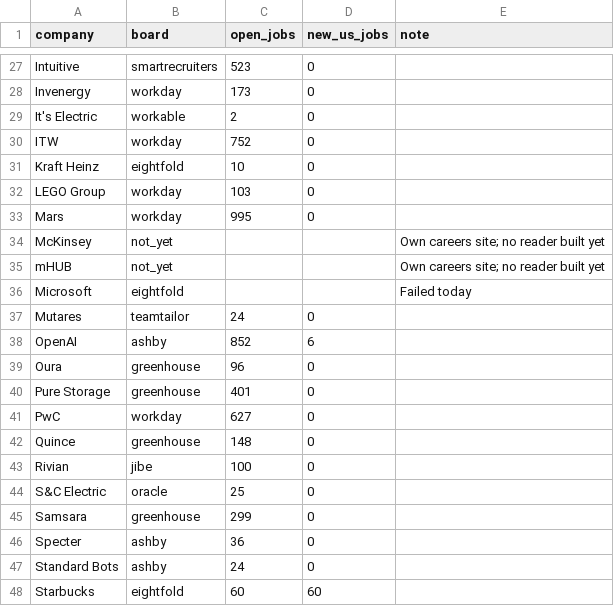
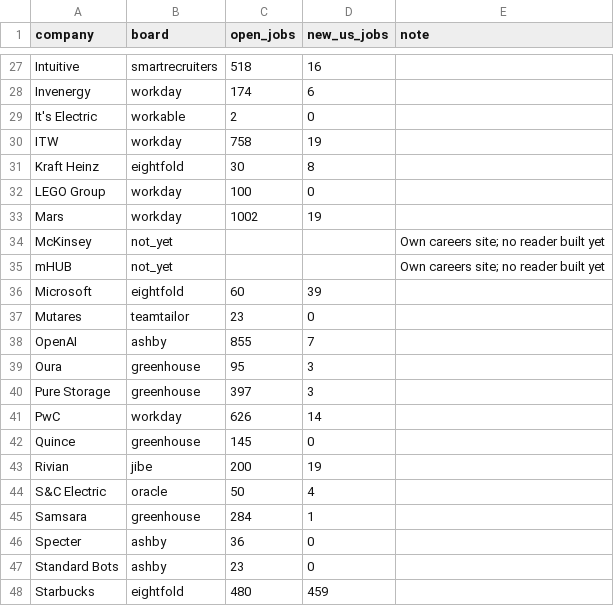
Before and after one commit to gauravshikhargandhi-web/job-tracker, a CSV file: data/summary.csv, drawn as a sheet; only a part is shown, gaps mark what is left out; the diff covers the shown part only; the diff names each change by its address in the sheet, - before the commit and + after, or states it on an @@ line.

```diff
--- a/data/summary.csv
+++ b/data/summary.csv
-C27 (open_jobs): 523
+C27 (open_jobs): 518
-D27 (new_us_jobs): 0
+D27 (new_us_jobs): 16
-C28 (open_jobs): 173
+C28 (open_jobs): 174
-D28 (new_us_jobs): 0
+D28 (new_us_jobs): 6
-C30 (open_jobs): 752
+C30 (open_jobs): 758
-D30 (new_us_jobs): 0
+D30 (new_us_jobs): 19
-C31 (open_jobs): 10
+C31 (open_jobs): 30
-D31 (new_us_jobs): 0
+D31 (new_us_jobs): 8
-C32 (open_jobs): 103
+C32 (open_jobs): 100
-C33 (open_jobs): 995
+C33 (open_jobs): 1002
-D33 (new_us_jobs): 0
+D33 (new_us_jobs): 19
-C36 (open_jobs): (empty)
+C36 (open_jobs): 60
-D36 (new_us_jobs): (empty)
+D36 (new_us_jobs): 39
-E36 (note): Failed today
+E36 (note): (empty)
-C37 (open_jobs): 24
+C37 (open_jobs): 23
-C38 (open_jobs): 852
+C38 (open_jobs): 855
-D38 (new_us_jobs): 6
+D38 (new_us_jobs): 7
-C39 (open_jobs): 96
+C39 (open_jobs): 95
-D39:D40 (new_us_jobs): 0
+D39:D40 (new_us_jobs): 3
-C40 (open_jobs): 401
+C40 (open_jobs): 397
-C41 (open_jobs): 627
+C41 (open_jobs): 626
-D41 (new_us_jobs): 0
+D41 (new_us_jobs): 14
-C42 (open_jobs): 148
+C42 (open_jobs): 145
-C43 (open_jobs): 100
+C43 (open_jobs): 200
-D43 (new_us_jobs): 0
+D43 (new_us_jobs): 19
-C44 (open_jobs): 25
+C44 (open_jobs): 50
-D44 (new_us_jobs): 0
+D44 (new_us_jobs): 4
-C45 (open_jobs): 299
+C45 (open_jobs): 284
-D45 (new_us_jobs): 0
+D45 (new_us_jobs): 1
-C47 (open_jobs): 24
+C47 (open_jobs): 23
-C48 (open_jobs): 60
+C48 (open_jobs): 480
-D48 (new_us_jobs): 60
+D48 (new_us_jobs): 459
```
Also changed, not shown: 44 edited cells elsewhere in this file, 5 other files.
